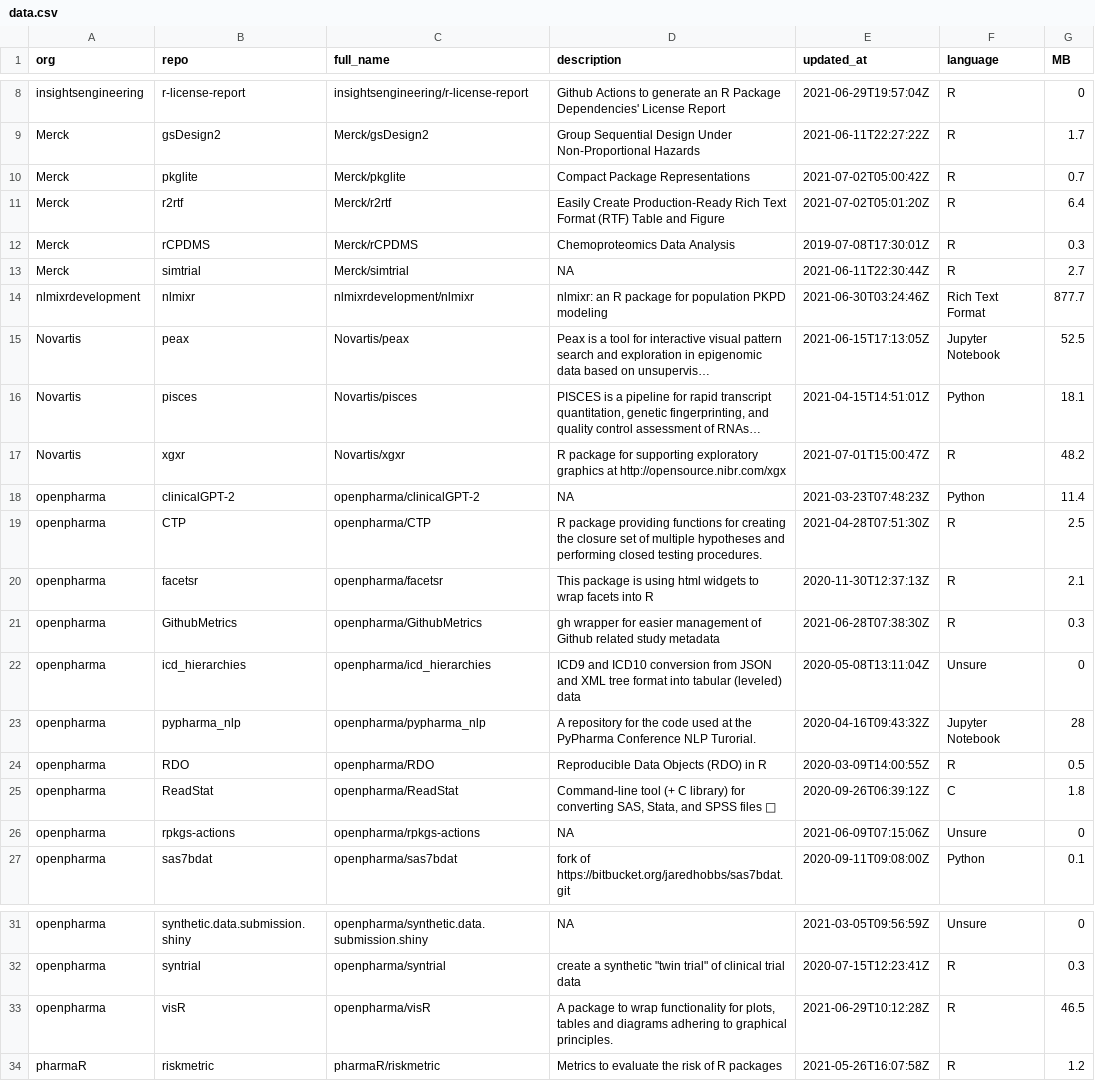
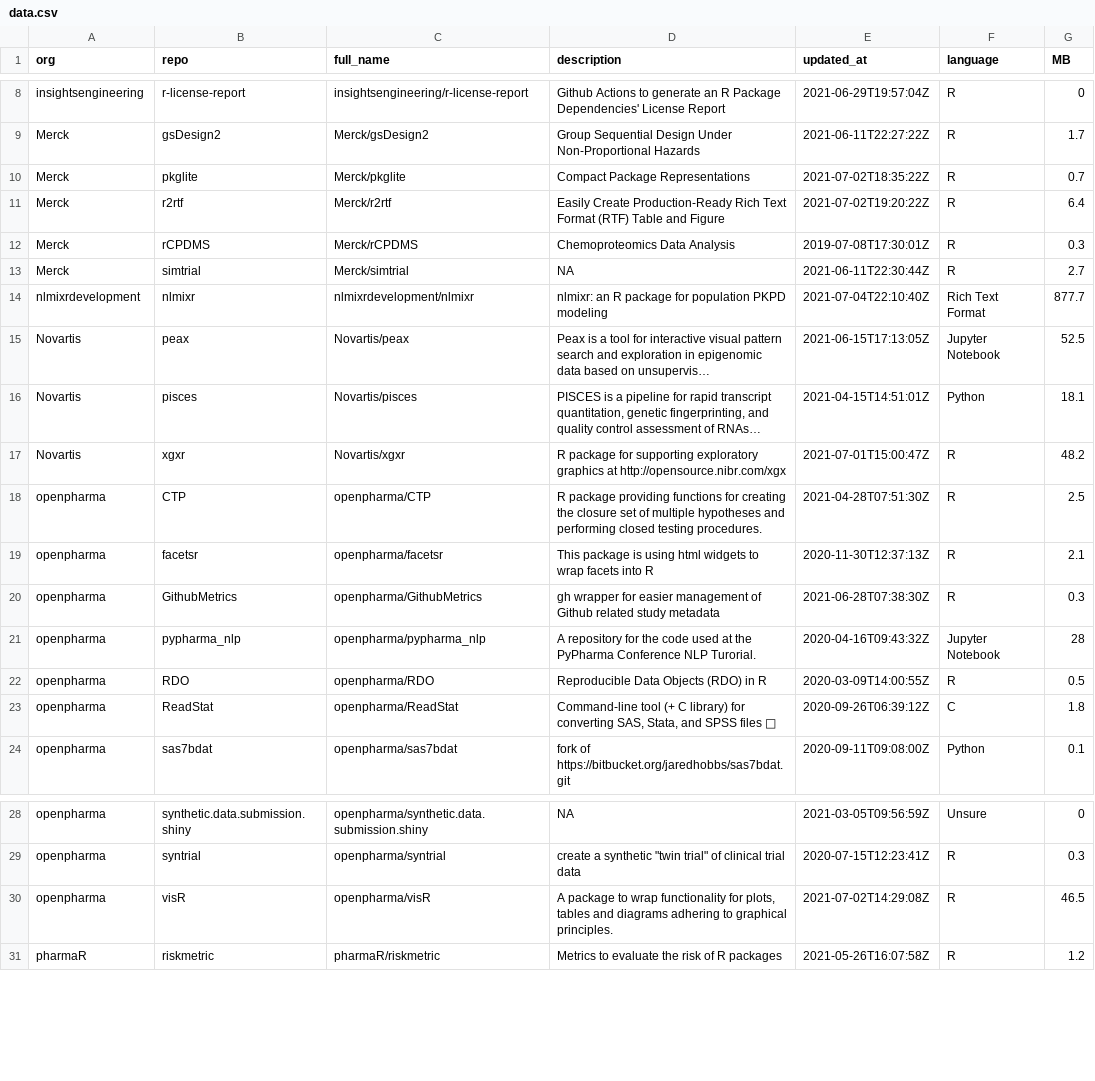
Before and after one commit to openpharma/openpharma_log, a CSV file: all-repos/data.csv, drawn as a sheet; only a part is shown, gaps mark what is left out; long unchanged cells end in …; removed rows and columns are numbered as before the commit, all else as after; the diff names each change by its address in the sheet, - before the commit and + after, or states it on an @@ line.

Commit message:
update all-repos

```diff
--- a/all-repos/data.csv
+++ b/all-repos/data.csv
-E10 (updated_at): 2021-07-02T05:00:42Z
+E10 (updated_at): 2021-07-02T18:35:22Z
-E11 (updated_at): 2021-07-02T05:01:20Z
+E11 (updated_at): 2021-07-02T19:20:22Z
-E14 (updated_at): 2021-06-30T03:24:46Z
+E14 (updated_at): 2021-07-04T22:10:40Z
-row 18: openpharma | clinicalGPT-2 | openpharma/clinicalGPT-2 | NA | 2021-03-23T07:48:23Z | Python | 11.4
-row 22: openpharma | icd_hierarchies | openpharma/icd_hierarchies | ICD9 and ICD10 conversion from JSON and XML tree format into tabular (leveled) data | 2020-05-08T13:11:04Z | Unsure | 0
-row 26: openpharma | rpkgs-actions | openpharma/rpkgs-actions | NA | 2021-06-09T07:15:06Z | Unsure | 0
-E30 (updated_at): 2021-06-29T10:12:28Z
+E30 (updated_at): 2021-07-02T14:29:08Z
```
Also changed, not shown: 3 other files.
